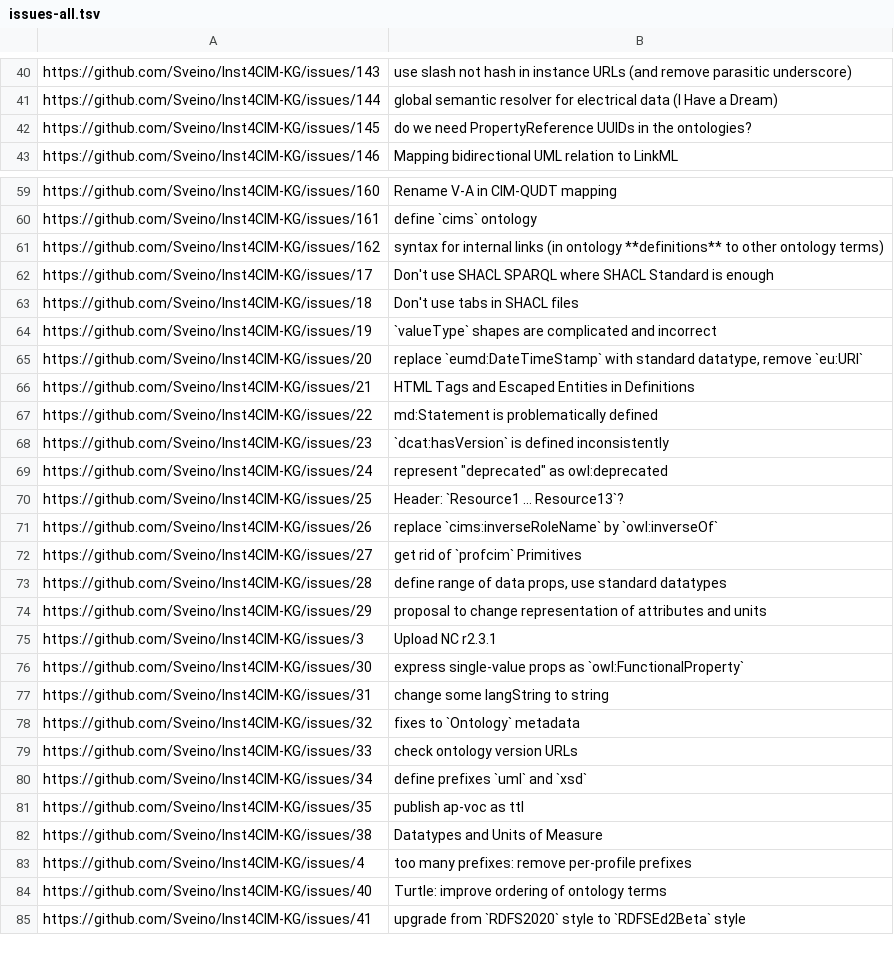
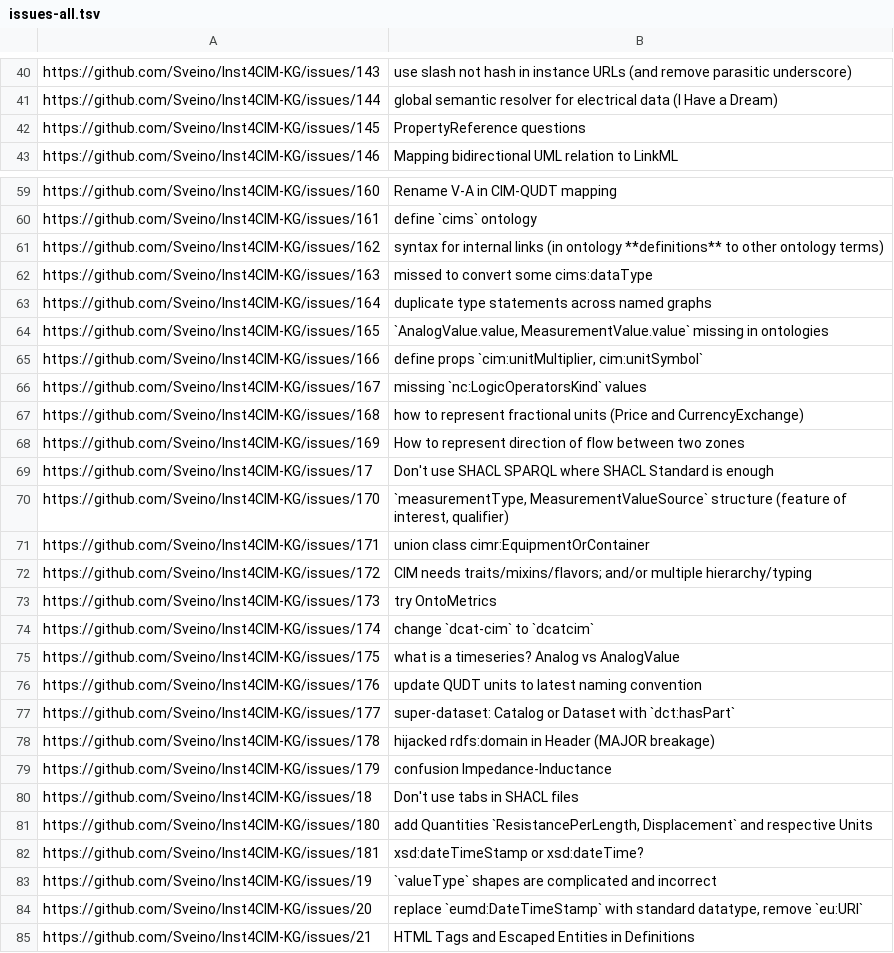
Before and after one commit to Sveino/Inst4CIM-KG, a TSV file: issues-all.tsv, drawn as a sheet; only a part is shown, gaps mark what is left out; the shorter side is filled out with more unchanged rows.

Commit message:
recount issues

```diff
--- a/issues-all.tsv
+++ b/issues-all.tsv
@@ -41,3 +41,3 @@ https://github.com/Sveino/Inst4CIM-KG/issues/143	use slash not hash in instance
 https://github.com/Sveino/Inst4CIM-KG/issues/144	global semantic resolver for electrical data (I Have a Dream)
-https://github.com/Sveino/Inst4CIM-KG/issues/145	do we need PropertyReference UUIDs in the ontologies?
+https://github.com/Sveino/Inst4CIM-KG/issues/145	PropertyReference questions
 https://github.com/Sveino/Inst4CIM-KG/issues/146	Mapping bidirectional UML relation to LinkML
@@ -61,4 +61,23 @@ https://github.com/Sveino/Inst4CIM-KG/issues/161	define `cims` ontology
 https://github.com/Sveino/Inst4CIM-KG/issues/162	syntax for internal links (in ontology **definitions** to other ontology terms)
+https://github.com/Sveino/Inst4CIM-KG/issues/163	missed to convert some cims:dataType
+https://github.com/Sveino/Inst4CIM-KG/issues/164	duplicate type statements across named graphs
+https://github.com/Sveino/Inst4CIM-KG/issues/165	`AnalogValue.value, MeasurementValue.value` missing in ontologies
+https://github.com/Sveino/Inst4CIM-KG/issues/166	define props `cim:unitMultiplier, cim:unitSymbol`
+https://github.com/Sveino/Inst4CIM-KG/issues/167	missing `nc:LogicOperatorsKind` values
+https://github.com/Sveino/Inst4CIM-KG/issues/168	how to represent fractional units (Price and CurrencyExchange)
+https://github.com/Sveino/Inst4CIM-KG/issues/169	How to represent direction of flow between two zones
 https://github.com/Sveino/Inst4CIM-KG/issues/17	Don't use SHACL SPARQL where SHACL Standard is enough
+https://github.com/Sveino/Inst4CIM-KG/issues/170	`measurementType, MeasurementValueSource` structure (feature of interest, qualifier)
+https://github.com/Sveino/Inst4CIM-KG/issues/171	union class cimr:EquipmentOrContainer
+https://github.com/Sveino/Inst4CIM-KG/issues/172	CIM needs traits/mixins/flavors; and/or multiple hierarchy/typing
+https://github.com/Sveino/Inst4CIM-KG/issues/173	try OntoMetrics
+https://github.com/Sveino/Inst4CIM-KG/issues/174	change `dcat-cim` to `dcatcim`
+https://github.com/Sveino/Inst4CIM-KG/issues/175	what is a timeseries? Analog vs AnalogValue
+https://github.com/Sveino/Inst4CIM-KG/issues/176	update QUDT units to latest naming convention
+https://github.com/Sveino/Inst4CIM-KG/issues/177	"super-dataset": Catalog or Dataset with `dct:hasPart`
+https://github.com/Sveino/Inst4CIM-KG/issues/178	hijacked rdfs:domain in Header (MAJOR breakage)
+https://github.com/Sveino/Inst4CIM-KG/issues/179	confusion Impedance-Inductance
 https://github.com/Sveino/Inst4CIM-KG/issues/18	Don't use tabs in SHACL files
+https://github.com/Sveino/Inst4CIM-KG/issues/180	add Quantities `ResistancePerLength, Displacement` and respective Units
+https://github.com/Sveino/Inst4CIM-KG/issues/181	xsd:dateTimeStamp or xsd:dateTime?
 https://github.com/Sveino/Inst4CIM-KG/issues/19	`valueType` shapes are complicated and incorrect
```
Also changed, not shown: issues-missing.tsv, 2 other files.
